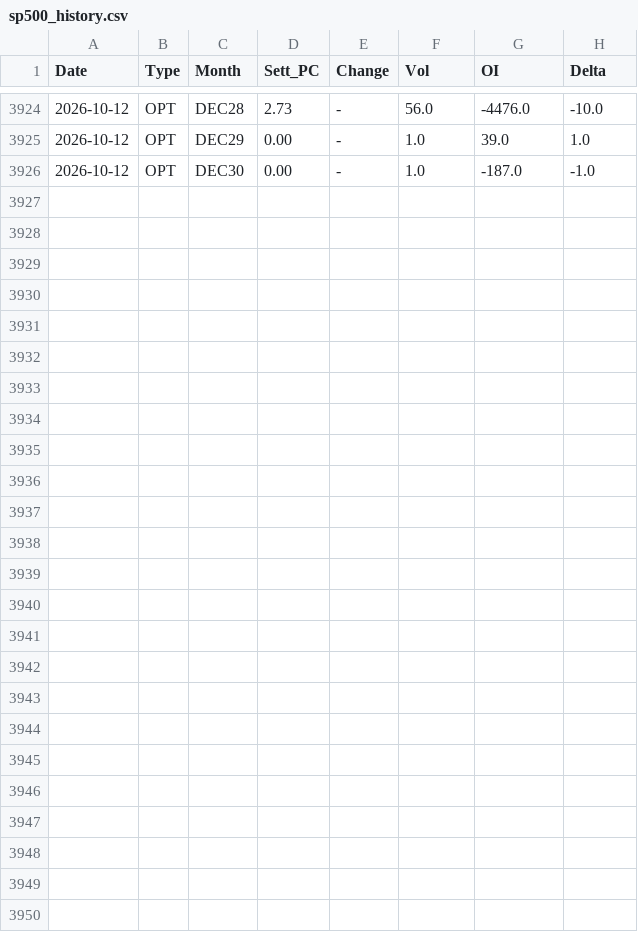
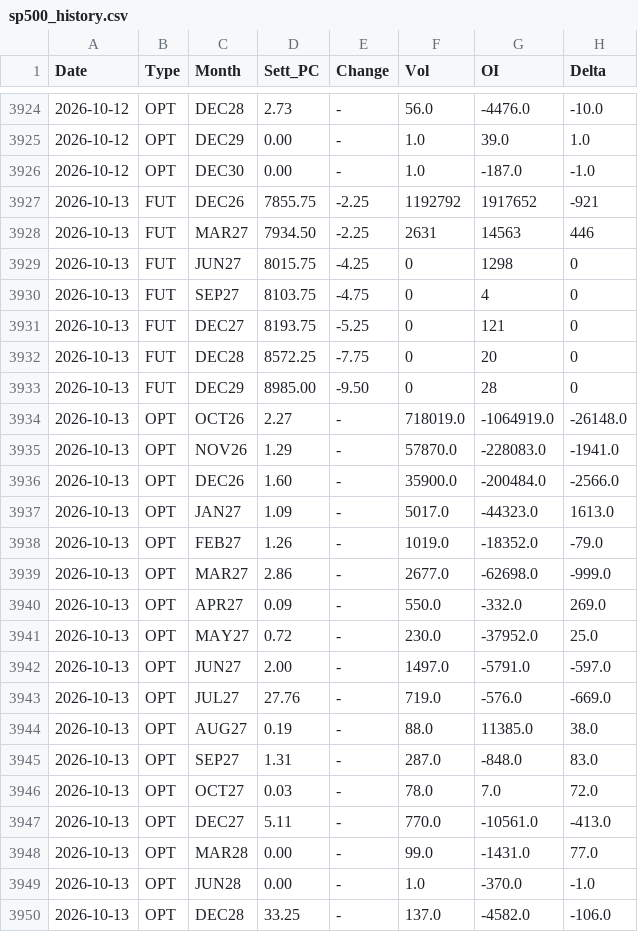
Before and after one commit to jianhuaa/fx-telegram-bot, a CSV file: sp500_history.csv, drawn as a sheet; only a part is shown, gaps mark what is left out; the diff names each change by its address in the sheet, - before the commit and + after, or states it on an @@ line.

```diff
--- a/sp500_history.csv
+++ b/sp500_history.csv
+row 3927: 2026-10-13 | FUT | DEC26 | 7855.75 | -2.25 | 1192792 | 1917652 | -921
+row 3928: 2026-10-13 | FUT | MAR27 | 7934.50 | -2.25 | 2631 | 14563 | 446
+row 3929: 2026-10-13 | FUT | JUN27 | 8015.75 | -4.25 | 0 | 1298 | 0
+row 3930: 2026-10-13 | FUT | SEP27 | 8103.75 | -4.75 | 0 | 4 | 0
+row 3931: 2026-10-13 | FUT | DEC27 | 8193.75 | -5.25 | 0 | 121 | 0
+row 3932: 2026-10-13 | FUT | DEC28 | 8572.25 | -7.75 | 0 | 20 | 0
+row 3933: 2026-10-13 | FUT | DEC29 | 8985.00 | -9.50 | 0 | 28 | 0
+row 3934: 2026-10-13 | OPT | OCT26 | 2.27 | - | 718019.0 | -1064919.0 | -26148.0
+row 3935: 2026-10-13 | OPT | NOV26 | 1.29 | - | 57870.0 | -228083.0 | -1941.0
+row 3936: 2026-10-13 | OPT | DEC26 | 1.60 | - | 35900.0 | -200484.0 | -2566.0
+row 3937: 2026-10-13 | OPT | JAN27 | 1.09 | - | 5017.0 | -44323.0 | 1613.0
+row 3938: 2026-10-13 | OPT | FEB27 | 1.26 | - | 1019.0 | -18352.0 | -79.0
+row 3939: 2026-10-13 | OPT | MAR27 | 2.86 | - | 2677.0 | -62698.0 | -999.0
+row 3940: 2026-10-13 | OPT | APR27 | 0.09 | - | 550.0 | -332.0 | 269.0
+row 3941: 2026-10-13 | OPT | MAY27 | 0.72 | - | 230.0 | -37952.0 | 25.0
+row 3942: 2026-10-13 | OPT | JUN27 | 2.00 | - | 1497.0 | -5791.0 | -597.0
+row 3943: 2026-10-13 | OPT | JUL27 | 27.76 | - | 719.0 | -576.0 | -669.0
+row 3944: 2026-10-13 | OPT | AUG27 | 0.19 | - | 88.0 | 11385.0 | 38.0
+row 3945: 2026-10-13 | OPT | SEP27 | 1.31 | - | 287.0 | -848.0 | 83.0
+row 3946: 2026-10-13 | OPT | OCT27 | 0.03 | - | 78.0 | 7.0 | 72.0
+row 3947: 2026-10-13 | OPT | DEC27 | 5.11 | - | 770.0 | -10561.0 | -413.0
+row 3948: 2026-10-13 | OPT | MAR28 | 0.00 | - | 99.0 | -1431.0 | 77.0
+row 3949: 2026-10-13 | OPT | JUN28 | 0.00 | - | 1.0 | -370.0 | -1.0
+row 3950: 2026-10-13 | OPT | DEC28 | 33.25 | - | 137.0 | -4582.0 | -106.0
```
Also changed, not shown: spdr_sectors_history.csv, 2 other files.
